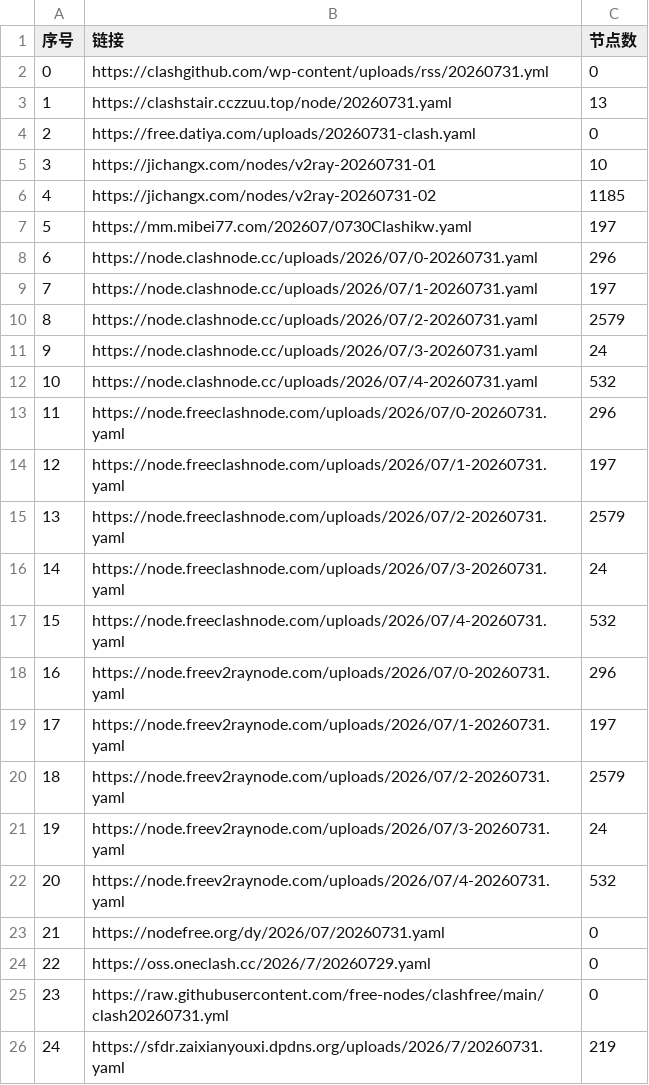
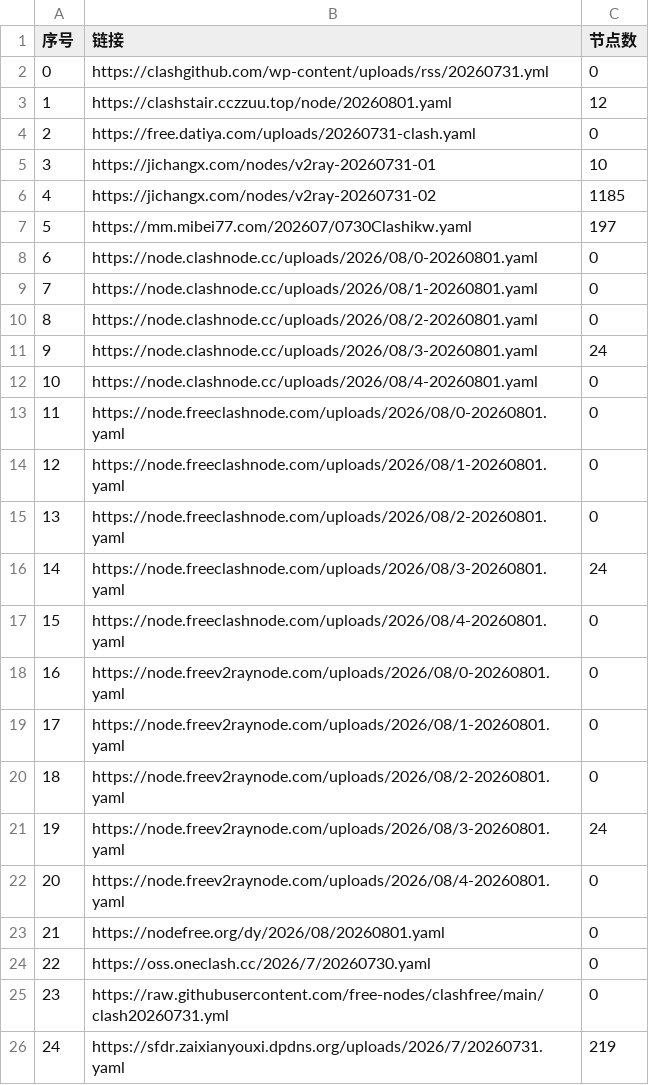
Before and after one commit to rrzt/NoMoreWalls, a CSV file: list_result.csv, drawn as a sheet; only a part is shown; the diff covers the shown part only.

```diff
--- a/list_result.csv
+++ b/list_result.csv
@@ -2,3 +2,3 @@
 0,https://clashgithub.com/wp-content/uploads/rss/20260731.yml,0
-1,https://clashstair.cczzuu.top/node/20260731.yaml,13
+1,https://clashstair.cczzuu.top/node/20260801.yaml,12
 2,https://free.datiya.com/uploads/20260731-clash.yaml,0
@@ -7,19 +7,19 @@
 5,https://mm.mibei77.com/202607/0730Clashikw.yaml,197
-6,https://node.clashnode.cc/uploads/2026/07/0-20260731.yaml,296
-7,https://node.clashnode.cc/uploads/2026/07/1-20260731.yaml,197
-8,https://node.clashnode.cc/uploads/2026/07/2-20260731.yaml,2579
-9,https://node.clashnode.cc/uploads/2026/07/3-20260731.yaml,24
-10,https://node.clashnode.cc/uploads/2026/07/4-20260731.yaml,532
-11,https://node.freeclashnode.com/uploads/2026/07/0-20260731.yaml,296
-12,https://node.freeclashnode.com/uploads/2026/07/1-20260731.yaml,197
-13,https://node.freeclashnode.com/uploads/2026/07/2-20260731.yaml,2579
-14,https://node.freeclashnode.com/uploads/2026/07/3-20260731.yaml,24
-15,https://node.freeclashnode.com/uploads/2026/07/4-20260731.yaml,532
-16,https://node.freev2raynode.com/uploads/2026/07/0-20260731.yaml,296
-17,https://node.freev2raynode.com/uploads/2026/07/1-20260731.yaml,197
-18,https://node.freev2raynode.com/uploads/2026/07/2-20260731.yaml,2579
-19,https://node.freev2raynode.com/uploads/2026/07/3-20260731.yaml,24
-20,https://node.freev2raynode.com/uploads/2026/07/4-20260731.yaml,532
-21,https://nodefree.org/dy/2026/07/20260731.yaml,0
-22,https://oss.oneclash.cc/2026/7/20260729.yaml,0
+6,https://node.clashnode.cc/uploads/2026/08/0-20260801.yaml,0
+7,https://node.clashnode.cc/uploads/2026/08/1-20260801.yaml,0
+8,https://node.clashnode.cc/uploads/2026/08/2-20260801.yaml,0
+9,https://node.clashnode.cc/uploads/2026/08/3-20260801.yaml,24
+10,https://node.clashnode.cc/uploads/2026/08/4-20260801.yaml,0
+11,https://node.freeclashnode.com/uploads/2026/08/0-20260801.yaml,0
+12,https://node.freeclashnode.com/uploads/2026/08/1-20260801.yaml,0
+13,https://node.freeclashnode.com/uploads/2026/08/2-20260801.yaml,0
+14,https://node.freeclashnode.com/uploads/2026/08/3-20260801.yaml,24
+15,https://node.freeclashnode.com/uploads/2026/08/4-20260801.yaml,0
+16,https://node.freev2raynode.com/uploads/2026/08/0-20260801.yaml,0
+17,https://node.freev2raynode.com/uploads/2026/08/1-20260801.yaml,0
+18,https://node.freev2raynode.com/uploads/2026/08/2-20260801.yaml,0
+19,https://node.freev2raynode.com/uploads/2026/08/3-20260801.yaml,24
+20,https://node.freev2raynode.com/uploads/2026/08/4-20260801.yaml,0
+21,https://nodefree.org/dy/2026/08/20260801.yaml,0
+22,https://oss.oneclash.cc/2026/7/20260730.yaml,0
 23,https://raw.githubusercontent.com/free-nodes/clashfree/main/clash20260731.yml,0
```
Also changed, not shown: 9 edited cells elsewhere in this file, 39 other files.
